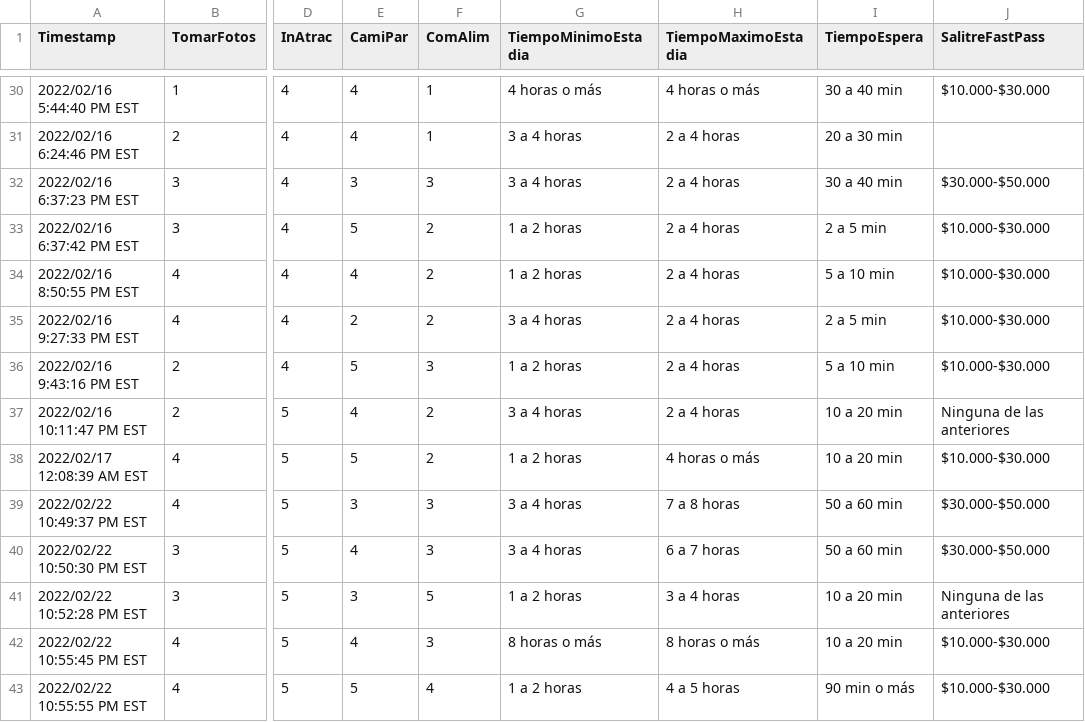
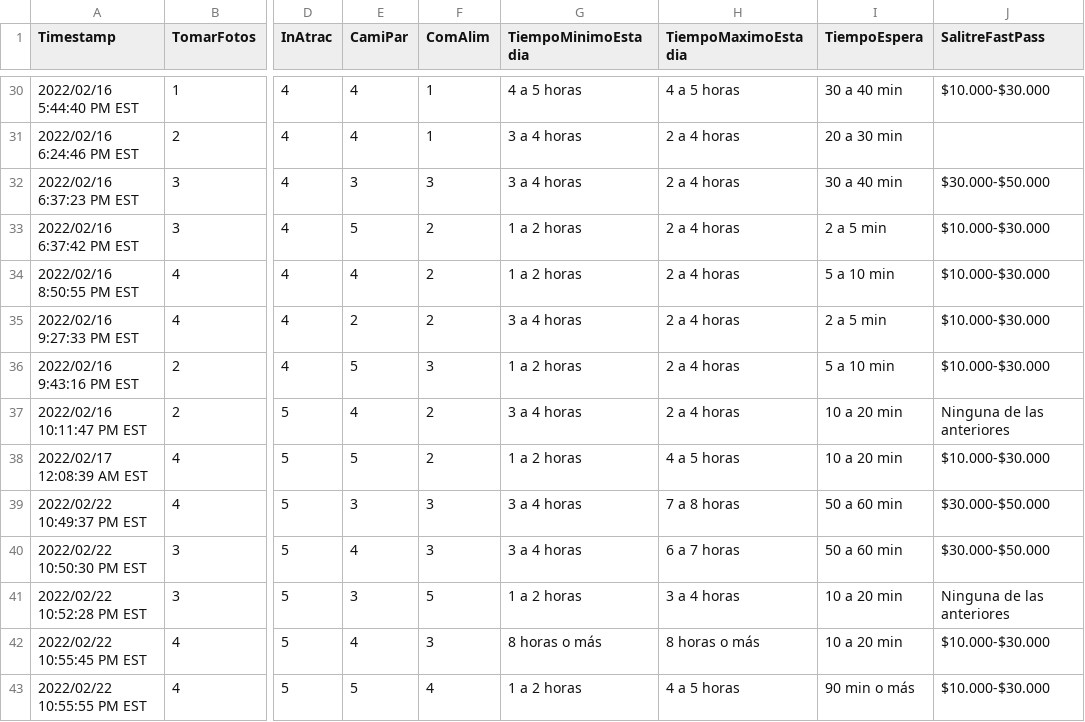
Before and after one commit to MrDahaniel/SimuPark, a CSV file: datasets/formResponses.csv, drawn as a sheet; only a part is shown, gaps mark what is left out; the diff covers the shown part only; the diff names each change by its address in the sheet, - before the commit and + after, or states it on an @@ line.

```diff
--- a/datasets/formResponses.csv
+++ b/datasets/formResponses.csv
-G30 (TiempoMinimoEstadia): 4 horas o más
+G30 (TiempoMinimoEstadia): 4 a 5 horas
-H30 (TiempoMaximoEstadia): 4 horas o más
+H30 (TiempoMaximoEstadia): 4 a 5 horas
-H38 (TiempoMaximoEstadia): 4 horas o más
+H38 (TiempoMaximoEstadia): 4 a 5 horas
```
Also changed, not shown: 17 edited cells elsewhere in this file.
